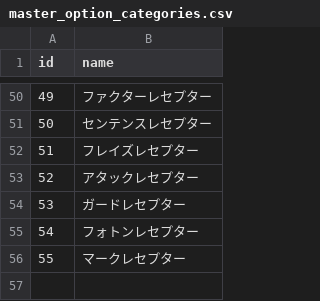
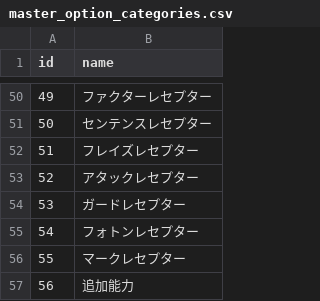
Before and after one commit to totutote/ops, a CSV file: Assets/StreamingAssets/master_option_categories.csv, drawn as a sheet; only a part is shown, gaps mark what is left out; the diff names each change by its address in the sheet, - before the commit and + after, or states it on an @@ line.

```diff
--- a/Assets/StreamingAssets/master_option_categories.csv
+++ b/Assets/StreamingAssets/master_option_categories.csv
+row 57: 56 | 追加能力
```
Also changed, not shown: 7 other files.
